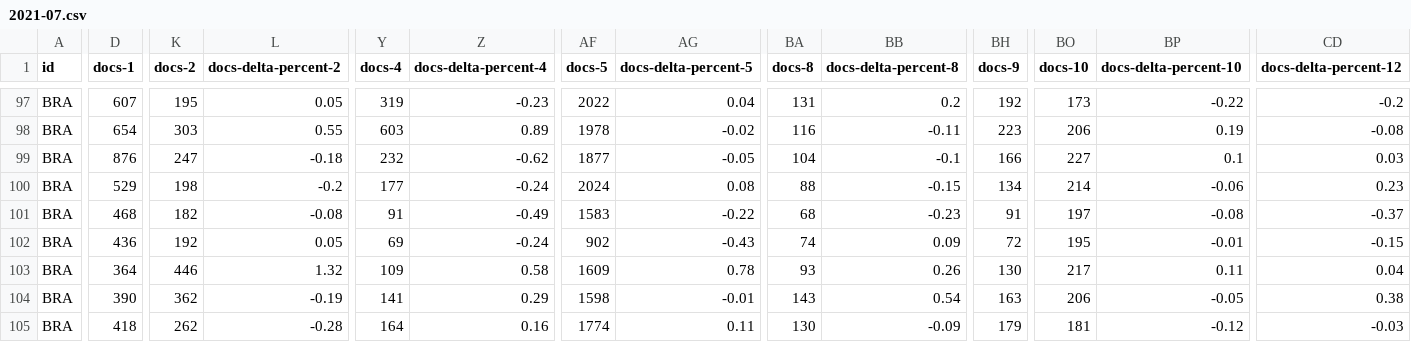
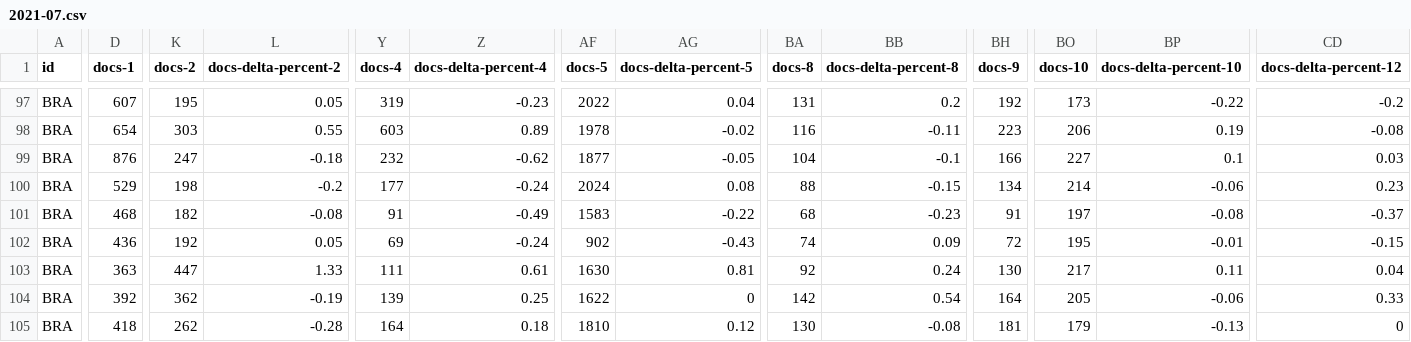
Before and after one commit to citibeats-labs/bidciviclytics, a CSV file: data/2021-07.csv, drawn as a sheet; only a part is shown, gaps mark what is left out; the diff covers the shown part only; the diff names each change by its address in the sheet, - before the commit and + after, or states it on an @@ line.

Commit message:
Update 2021-07-18

```diff
--- a/data/2021-07.csv
+++ b/data/2021-07.csv
-D103 (docs-1): 364
+D103 (docs-1): 363
-K103 (docs-2): 446
+K103 (docs-2): 447
-L103 (docs-delta-percent-2): 1.32
+L103 (docs-delta-percent-2): 1.33
-Y103 (docs-4): 109
+Y103 (docs-4): 111
-Z103 (docs-delta-percent-4): 0.58
+Z103 (docs-delta-percent-4): 0.61
-AF103 (docs-5): 1609
+AF103 (docs-5): 1630
-AG103 (docs-delta-percent-5): 0.78
+AG103 (docs-delta-percent-5): 0.81
-BA103 (docs-8): 93
+BA103 (docs-8): 92
-BB103 (docs-delta-percent-8): 0.26
+BB103 (docs-delta-percent-8): 0.24
-D104 (docs-1): 390
+D104 (docs-1): 392
-Y104 (docs-4): 141
+Y104 (docs-4): 139
-Z104 (docs-delta-percent-4): 0.29
+Z104 (docs-delta-percent-4): 0.25
-AF104 (docs-5): 1598
+AF104 (docs-5): 1622
-AG104 (docs-delta-percent-5): -0.01
+AG104 (docs-delta-percent-5): 0
-BA104 (docs-8): 143
+BA104 (docs-8): 142
-BH104 (docs-9): 163
+BH104 (docs-9): 164
-BO104 (docs-10): 206
+BO104 (docs-10): 205
-BP104 (docs-delta-percent-10): -0.05
+BP104 (docs-delta-percent-10): -0.06
-CD104 (docs-delta-percent-12): 0.38
+CD104 (docs-delta-percent-12): 0.33
-Z105 (docs-delta-percent-4): 0.16
+Z105 (docs-delta-percent-4): 0.18
-AF105 (docs-5): 1774
+AF105 (docs-5): 1810
-AG105 (docs-delta-percent-5): 0.11
+AG105 (docs-delta-percent-5): 0.12
-BB105 (docs-delta-percent-8): -0.09
+BB105 (docs-delta-percent-8): -0.08
-BH105 (docs-9): 179
+BH105 (docs-9): 181
-BO105 (docs-10): 181
+BO105 (docs-10): 179
-BP105 (docs-delta-percent-10): -0.12
+BP105 (docs-delta-percent-10): -0.13
-CD105 (docs-delta-percent-12): -0.03
+CD105 (docs-delta-percent-12): 0
```
Also changed, not shown: 96 edited cells elsewhere in this file.
